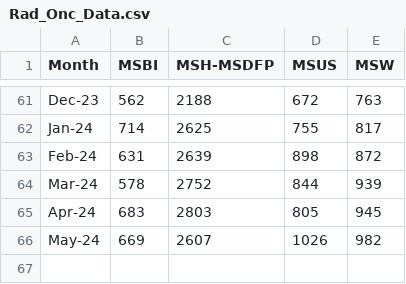
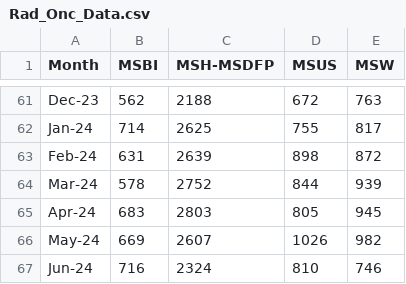
Before and after one commit to MSHS-Strategic-Amb-Ops/server-upload, a CSV file: Rad_Onc_Data.csv, drawn as a sheet; only a part is shown, gaps mark what is left out; the diff names each change by its address in the sheet, - before the commit and + after, or states it on an @@ line.

Commit message:
Update - June

```diff
--- a/Rad_Onc_Data.csv
+++ b/Rad_Onc_Data.csv
+row 67: Jun-24 | 716 | 2324 | 810 | 746
```
